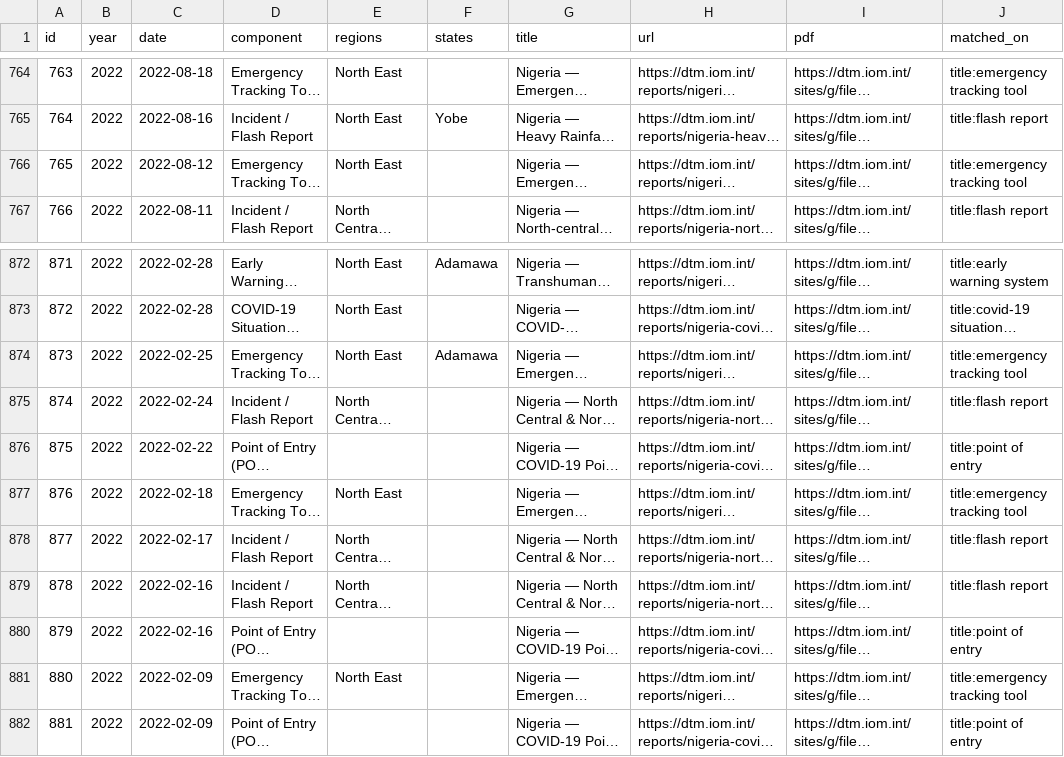
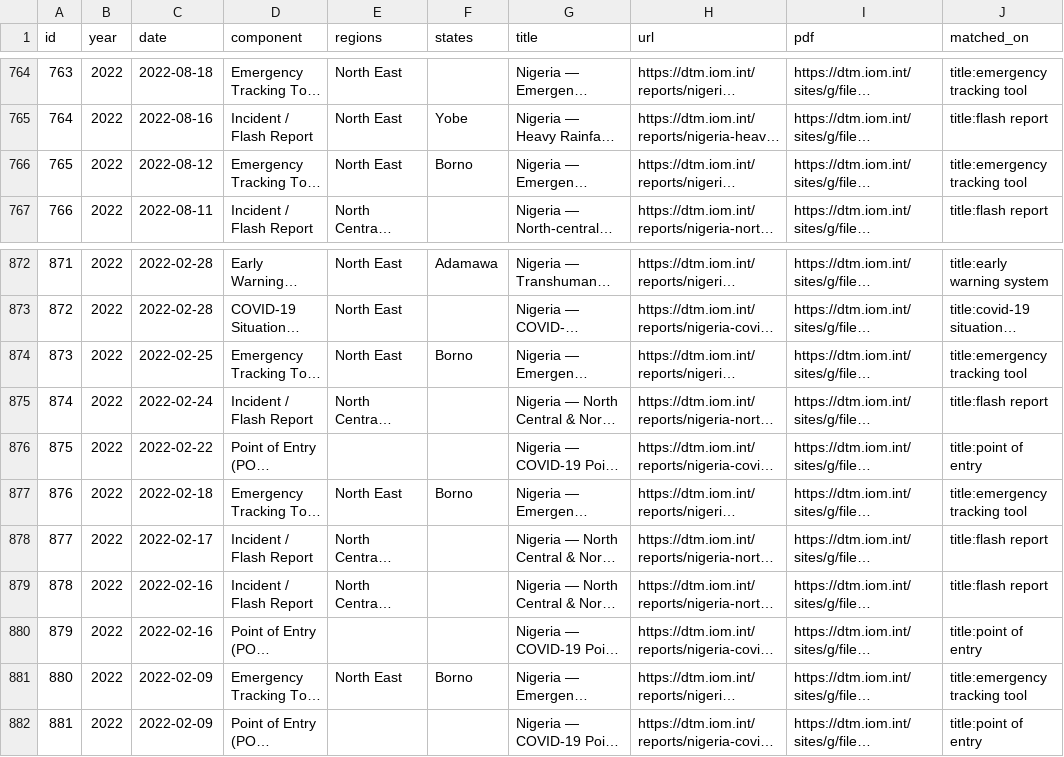
Before and after one commit to Pelumi-2025/dtm-nigeria-tracker, a CSV file: data/reports.csv, drawn as a sheet; only a part is shown, gaps mark what is left out; long unchanged cells end in …; the diff names each change by its address in the sheet, - before the commit and + after, or states it on an @@ line.

```diff
--- a/data/reports.csv
+++ b/data/reports.csv
-F766 (states): (empty)
+F766 (states): Borno
-F874 (states): Adamawa
+F874 (states): Borno
-F877 (states): (empty)
+F877 (states): Borno
-F881 (states): (empty)
+F881 (states): Borno
```
Also changed, not shown: 3 other files.
